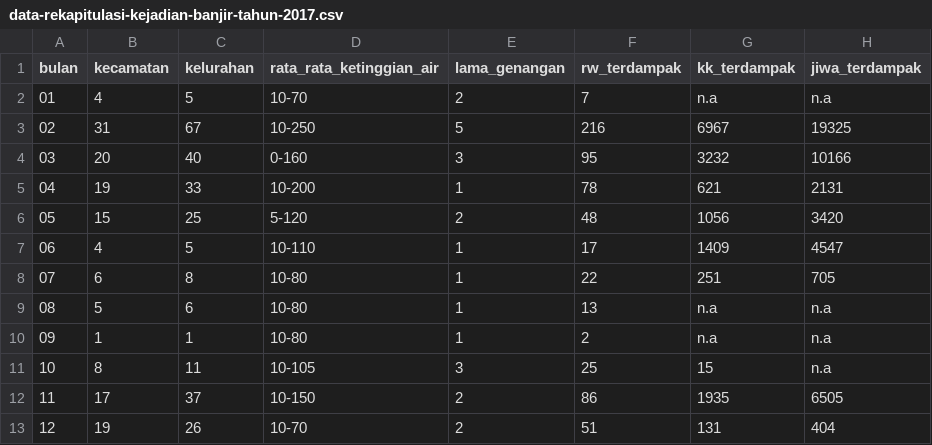
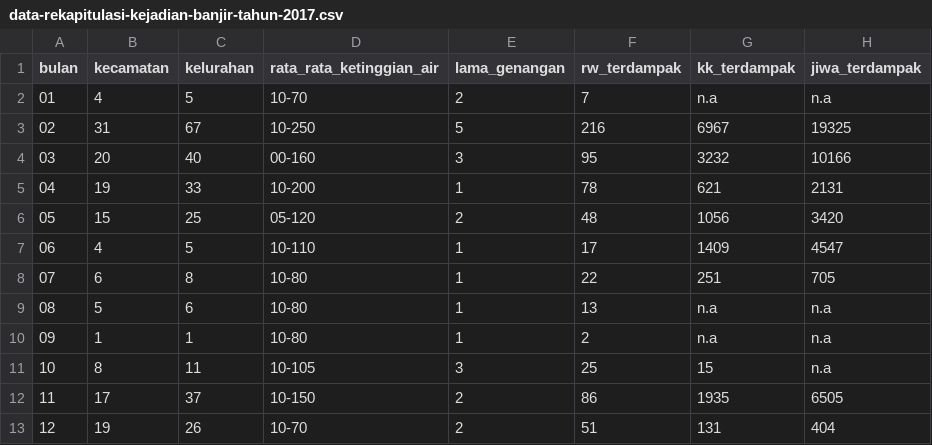
Before and after one commit to reza-nugraha32/data-sciences-lab, a CSV file: dataset-compfest/data-rekapitulasi-kejadian-banjir-tahun-2017.csv, drawn as a sheet; only a part is shown; the diff names each change by its address in the sheet, - before the commit and + after, or states it on an @@ line.

Commit message:
Update data-rekapitulasi-kejadian-banjir-tahun-2017.csv

```diff
--- a/dataset-compfest/data-rekapitulasi-kejadian-banjir-tahun-2017.csv
+++ b/dataset-compfest/data-rekapitulasi-kejadian-banjir-tahun-2017.csv
-D4 (rata_rata_ketinggian_air): 0-160
+D4 (rata_rata_ketinggian_air): 00-160
-D6 (rata_rata_ketinggian_air): 5-120
+D6 (rata_rata_ketinggian_air): 05-120
```
